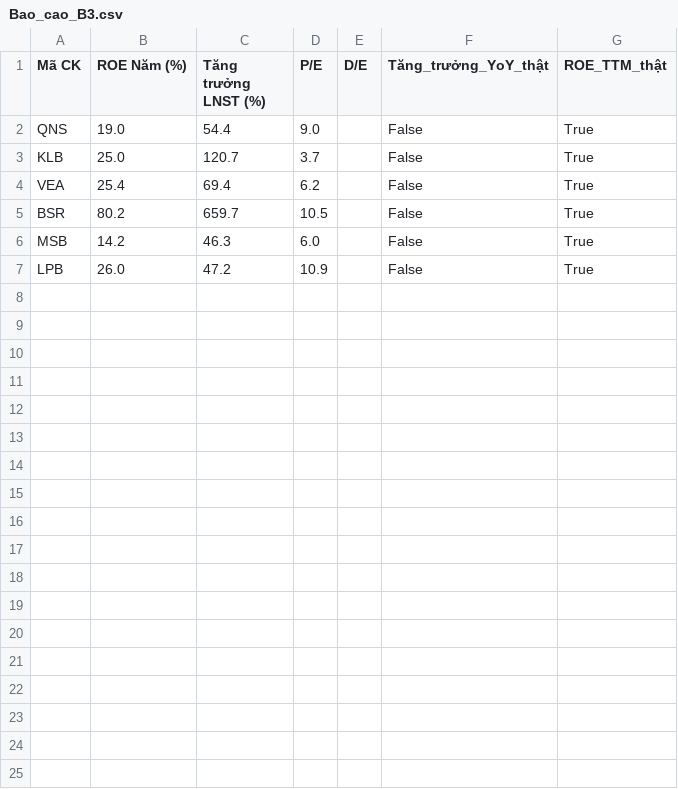
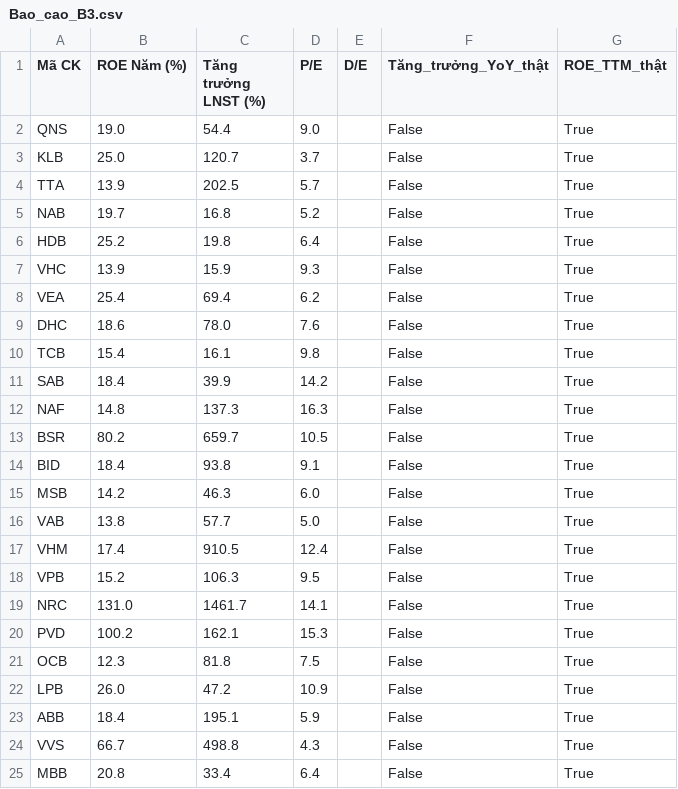
Before and after one commit to tungchisofft/chung-khoan, a CSV file: Bao_cao_B3.csv, drawn as a sheet; the diff names each change by its address in the sheet, - before the commit and + after, or states it on an @@ line.

```diff
--- a/Bao_cao_B3.csv
+++ b/Bao_cao_B3.csv
+row 4: TTA | 13.9 | 202.5 | 5.7 |  | False | True
+row 5: NAB | 19.7 | 16.8 | 5.2 |  | False | True
+row 6: HDB | 25.2 | 19.8 | 6.4 |  | False | True
+row 7: VHC | 13.9 | 15.9 | 9.3 |  | False | True
+row 9: DHC | 18.6 | 78.0 | 7.6 |  | False | True
+row 10: TCB | 15.4 | 16.1 | 9.8 |  | False | True
+row 11: SAB | 18.4 | 39.9 | 14.2 |  | False | True
+row 12: NAF | 14.8 | 137.3 | 16.3 |  | False | True
+row 14: BID | 18.4 | 93.8 | 9.1 |  | False | True
+row 16: VAB | 13.8 | 57.7 | 5.0 |  | False | True
+row 17: VHM | 17.4 | 910.5 | 12.4 |  | False | True
+row 18: VPB | 15.2 | 106.3 | 9.5 |  | False | True
+row 19: NRC | 131.0 | 1461.7 | 14.1 |  | False | True
+row 20: PVD | 100.2 | 162.1 | 15.3 |  | False | True
+row 21: OCB | 12.3 | 81.8 | 7.5 |  | False | True
+row 23: ABB | 18.4 | 195.1 | 5.9 |  | False | True
+row 24: VVS | 66.7 | 498.8 | 4.3 |  | False | True
+row 25: MBB | 20.8 | 33.4 | 6.4 |  | False | True
```
Also changed, not shown: Bao_cao_B4_Final.csv, 3 other files.
